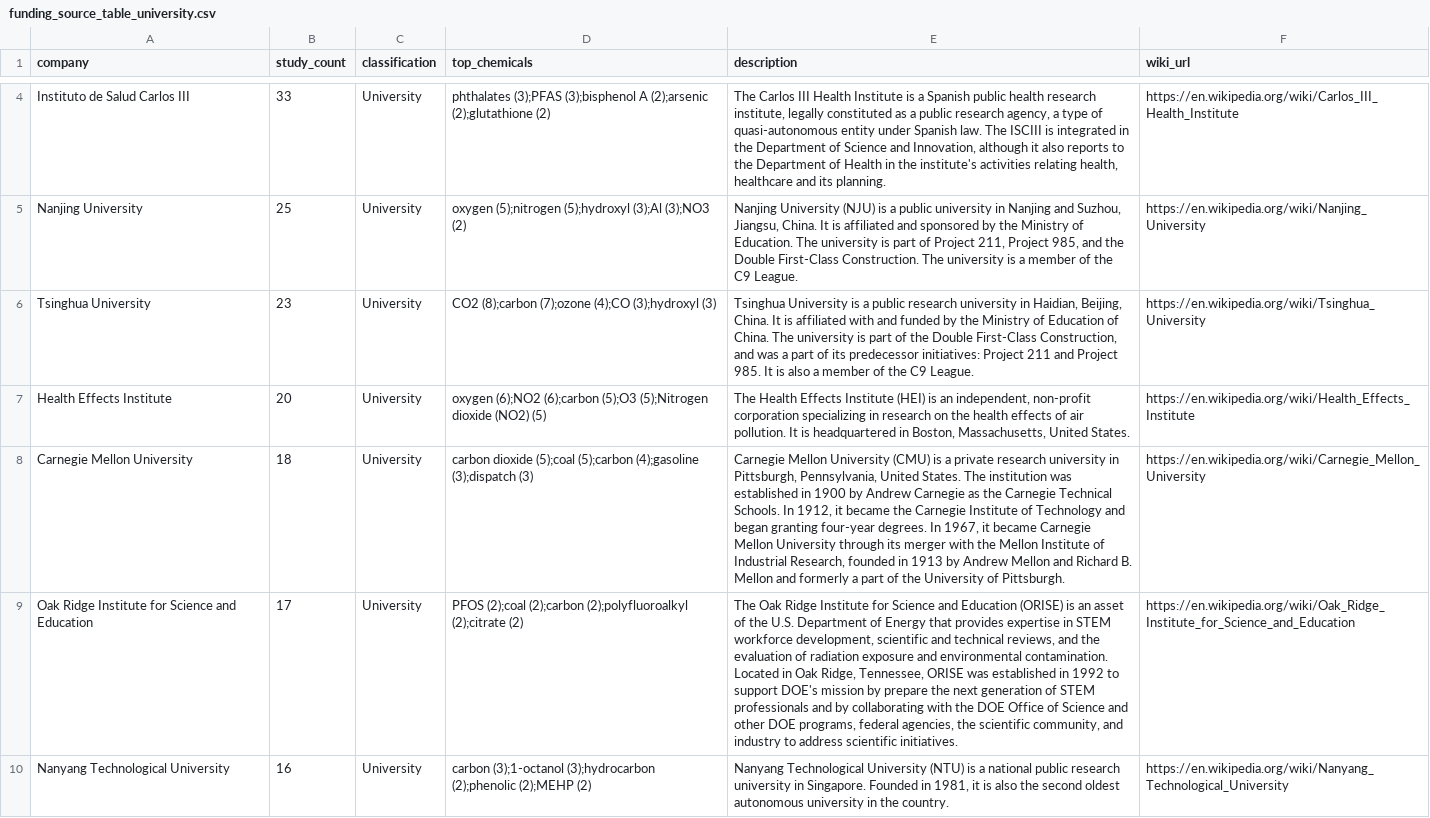
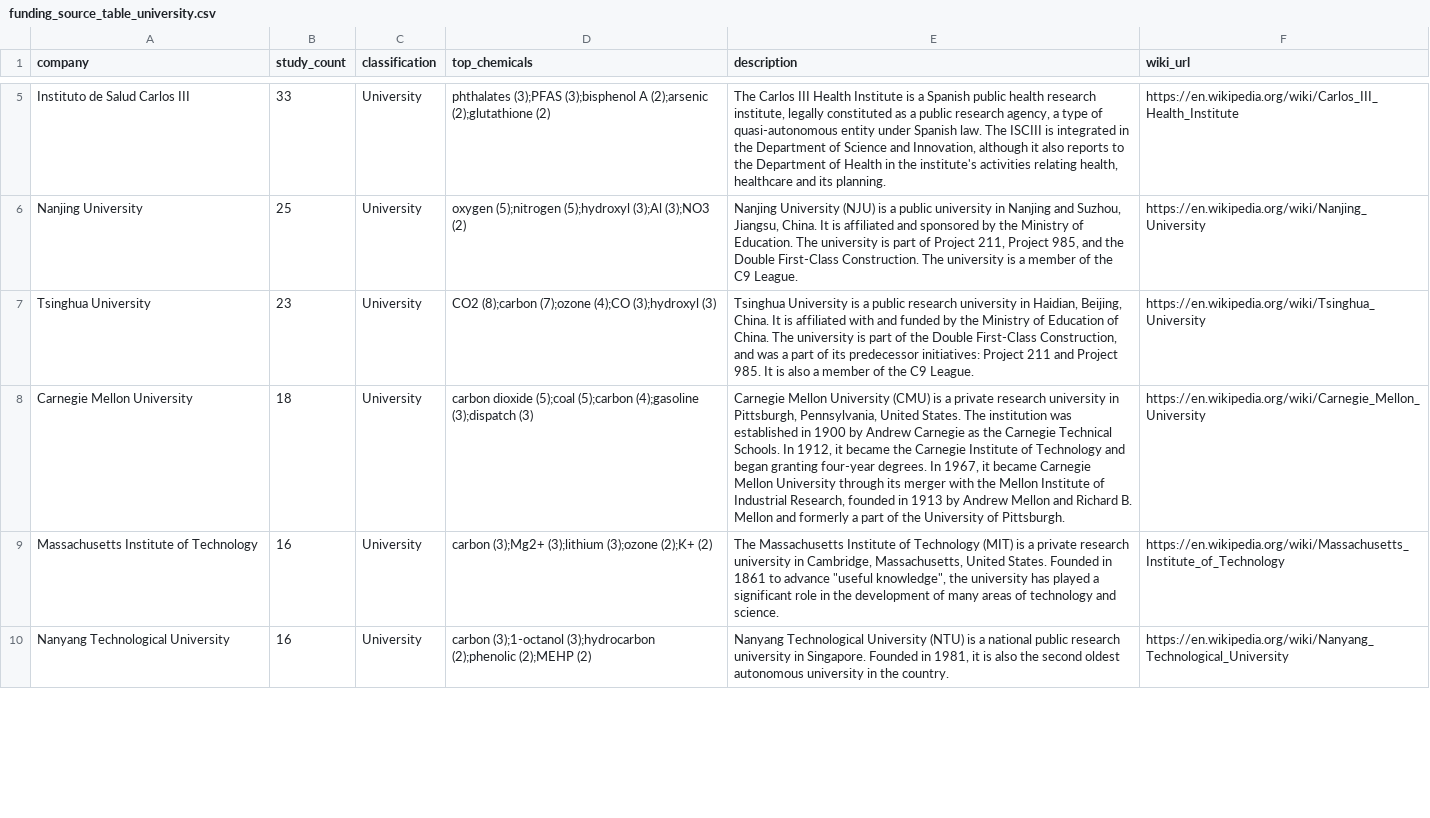
Before and after one commit to pedrolopezmorales/chemnet_project, a CSV file: data/funding_source_table_university.csv, drawn as a sheet; only a part is shown, gaps mark what is left out; removed rows and columns are numbered as before the commit, all else as after; the diff covers the shown part only; the diff names each change by its address in the sheet, - before the commit and + after, or states it on an @@ line.

```diff
--- a/data/funding_source_table_university.csv
+++ b/data/funding_source_table_university.csv
-row 7: Health Effects Institute | 20 | University | oxygen (6);NO2 (6);carbon (5);O3 (5);Nitrogen dioxide (NO2) (5) | The Health Effects Institute (HEI) is an independent, non-profit corporation specializing in research on the health effects of air pollution. It is headquartered in Boston, Massachusetts, United States. | https://en.wikipedia.org/wiki/Health_Effects_Institute
-row 9: Oak Ridge Institute for Science and Education | 17 | University | PFOS (2);coal (2);carbon (2);polyfluoroalkyl (2);citrate (2) | The Oak Ridge Institute for Science and Education (ORISE) is an asset of the U.S. Department of Energy that provides expertise in STEM workforce development, scientific and technical reviews, and the evaluation of radiation exposure and environmental contamination. Located in Oak Ridge, Tennessee, ORISE was established in 1992 to support DOE's mission by prepare the next generation of STEM professionals and by collaborating with the DOE Office of Science and other DOE programs, federal agencies, the scientific community, and industry to address scientific initiatives. | https://en.wikipedia.org/wiki/Oak_Ridge_Institute_for_Science_and_Education
+row 9: Massachusetts Institute of Technology | 16 | University | carbon (3);Mg2+ (3);lithium (3);ozone (2);K+ (2) | The Massachusetts Institute of Technology (MIT) is a private research university in Cambridge, Massachusetts, United States. Founded in 1861 to advance "useful knowledge", the university has played a significant role in the development of many areas of technology and science. | https://en.wikipedia.org/wiki/Massachusetts_Institute_of_Technology
```
Also changed, not shown: 8 added rows, 7 removed rows and 8 edited cells elsewhere in this file, data/funding_source_table_company.csv, data/funding_source_table_foundation.csv, 16 other files.
